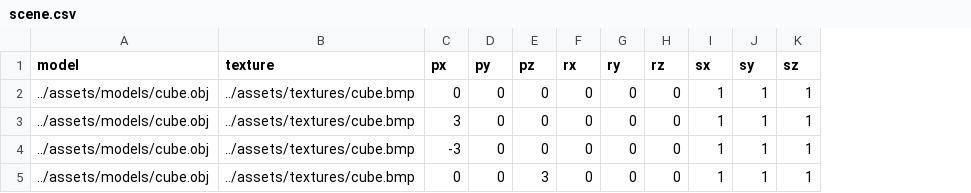
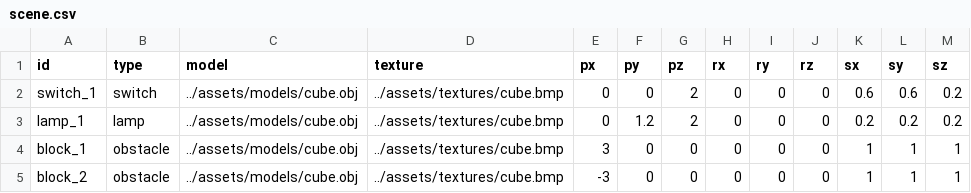
Before and after one commit to GAdamAkos/Grafika_Beadando, a CSV file: assets/scene.csv, drawn as a sheet; removed rows and columns are numbered as before the commit, all else as after; the diff names each change by its address in the sheet, - before the commit and + after, or states it on an @@ line.

Commit message:
feat: add crosshair picking and E interaction (switch powers lamp)

```diff
--- a/assets/scene.csv
+++ b/assets/scene.csv
+column A (id), row 2: switch_1; rows 4-5: block_1 | block_2
+column B (type), row 2: switch; rows 4-5: obstacle | obstacle
-G2 (pz): 0
+G2 (pz): 2
-K2 (sx): 1
+K2 (sx): 0.6
-L2 (sy): 1
+L2 (sy): 0.6
-M2 (sz): 1
+M2 (sz): 0.2
+row 3: lamp_1 | lamp | ../assets/models/cube.obj | ../assets/textures/cube.bmp | 0 | 1.2 | 2 | 0 | 0 | 0 | 0.2 | 0.2 | 0.2
-row 5: ../assets/models/cube.obj | ../assets/textures/cube.bmp | 0 | 0 | 3 | 0 | 0 | 0 | 1 | 1 | 1
```
Also changed, not shown: 3 other files.
